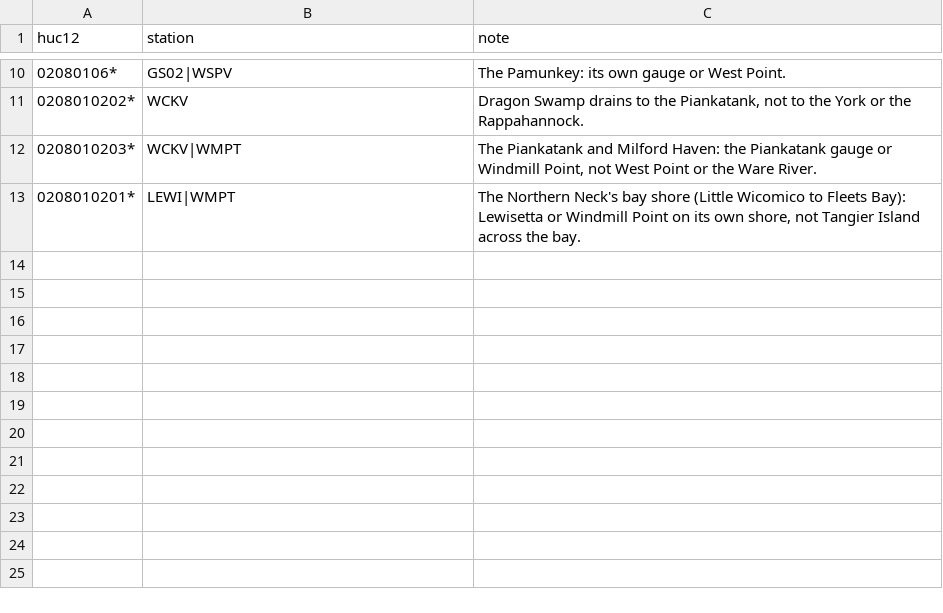
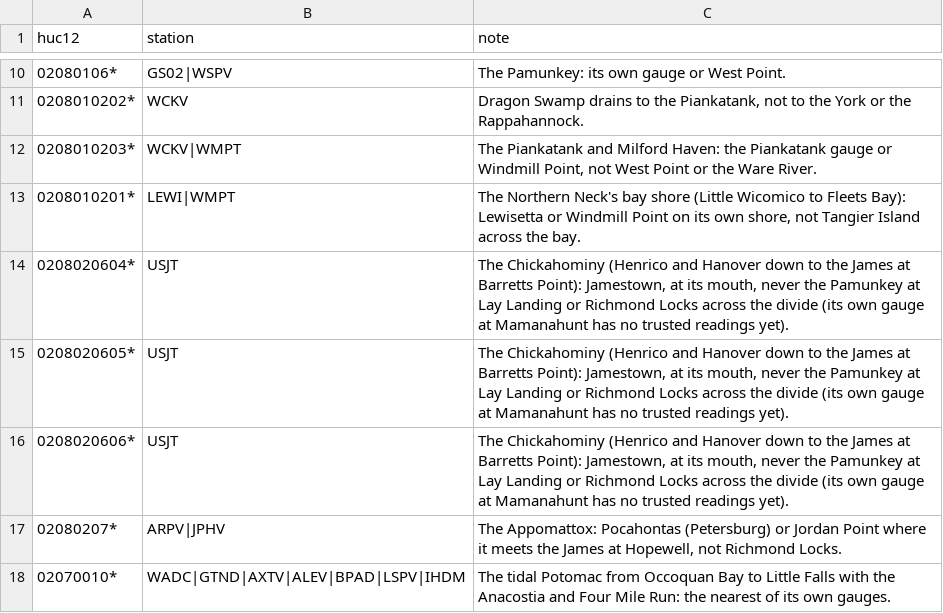
Before and after one commit to DerekLoftis/StormSense-archive, a CSV file: inundation/tether_overrides.csv, drawn as a sheet; only a part is shown, gaps mark what is left out.

```diff
--- a/inundation/tether_overrides.csv
+++ b/inundation/tether_overrides.csv
@@ -13 +13,6 @@ huc12,station,note
 0208010201*,LEWI|WMPT,"The Northern Neck's bay shore (Little Wicomico to Fleets Bay): Lewisetta or Windmill Point on its own shore, not Tangier Island across the bay."
+0208020604*,USJT,"The Chickahominy (Henrico and Hanover down to the James at Barretts Point): Jamestown, at its mouth, never the Pamunkey at Lay Landing or Richmond Locks across the divide (its own gauge at Mamanahunt has no trusted readings yet)."
+0208020605*,USJT,"The Chickahominy (Henrico and Hanover down to the James at Barretts Point): Jamestown, at its mouth, never the Pamunkey at Lay Landing or Richmond Locks across the divide (its own gauge at Mamanahunt has no trusted readings yet)."
+0208020606*,USJT,"The Chickahominy (Henrico and Hanover down to the James at Barretts Point): Jamestown, at its mouth, never the Pamunkey at Lay Landing or Richmond Locks across the divide (its own gauge at Mamanahunt has no trusted readings yet)."
+02080207*,ARPV|JPHV,"The Appomattox: Pocahontas (Petersburg) or Jordan Point where it meets the James at Hopewell, not Richmond Locks."
+02070010*,WADC|GTND|AXTV|ALEV|BPAD|LSPV|IHDM,The tidal Potomac from Occoquan Bay to Little Falls with the Anacostia and Four Mile Run: the nearest of its own gauges.
```
Also changed, not shown: inundation/areas.csv, 8 other files.
